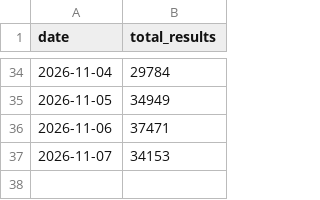
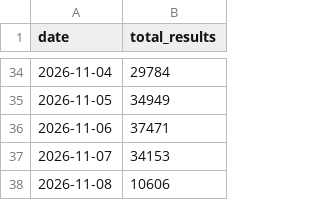
Before and after one commit to GTigerPapa/real_estate, a CSV file: data/sentiment/youtube_daily.csv, drawn as a sheet; only a part is shown, gaps mark what is left out.

```diff
--- a/data/sentiment/youtube_daily.csv
+++ b/data/sentiment/youtube_daily.csv
@@ -37 +37,2 @@ date,total_results
 2026-11-07,34153
+2026-11-08,10606
```
Also changed, not shown: data/sentiment/search_totals.csv, 4 other files.
